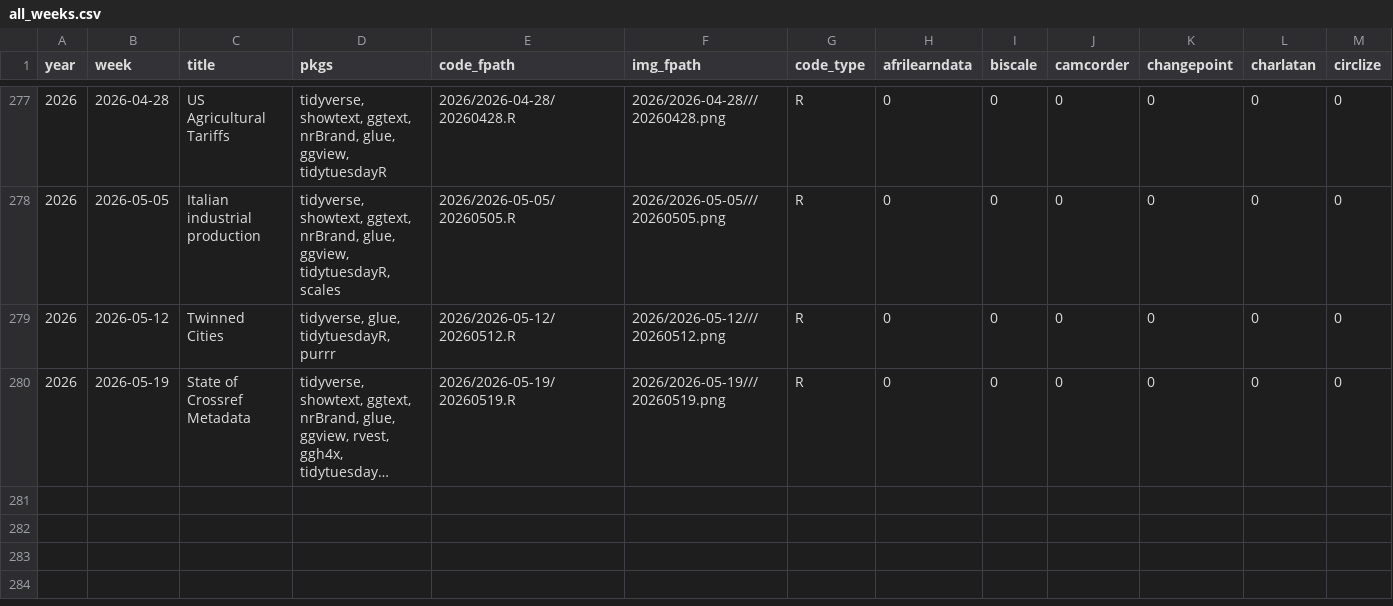
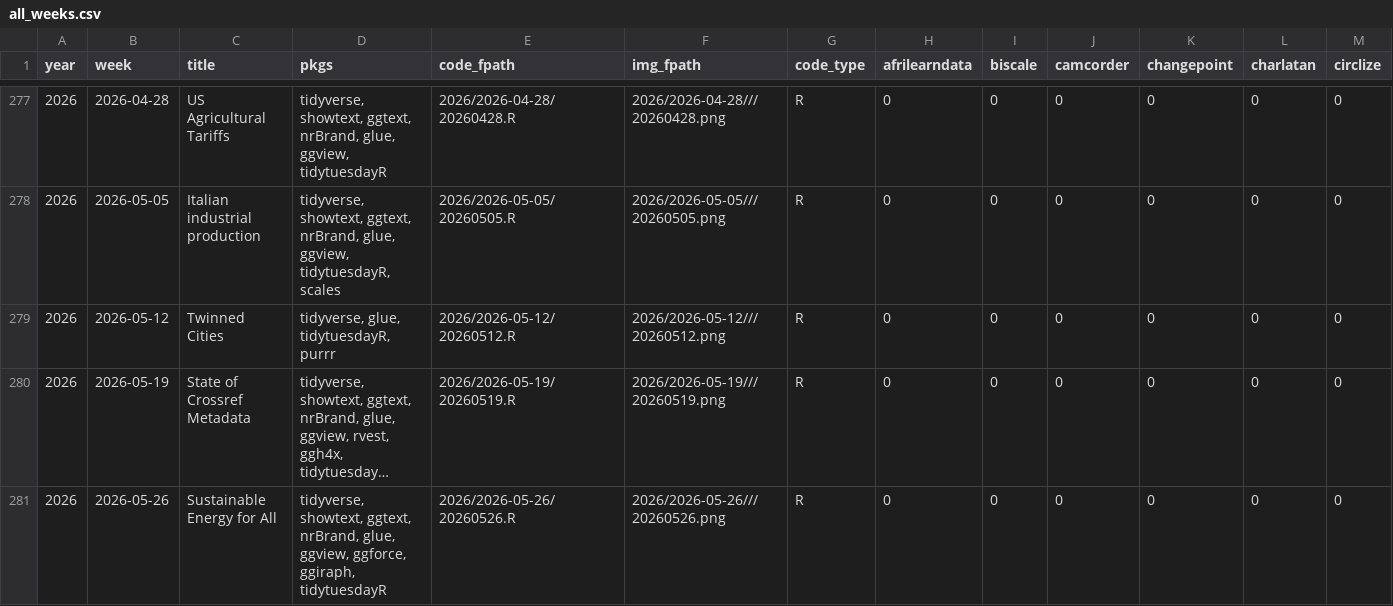
Before and after one commit to nrennie/tidytuesday, a CSV file: data/all_weeks.csv, drawn as a sheet; only a part is shown, gaps mark what is left out; long unchanged cells end in …; rows hold the shown columns only; the diff names each change by its address in the sheet, - before the commit and + after, or states it on an @@ line.

```diff
--- a/data/all_weeks.csv
+++ b/data/all_weeks.csv
+row 281: 2026 | 2026-05-26 | Sustainable Energy for All | tidyverse, showtext, ggtext, nrBrand, glue, ggview, ggforce, ggiraph, tidytuesdayR | 2026/2026-05-26/20260526.R | 2026/2026-05-26///20260526.png | R | 0 | 0 | 0 | 0 | 0 | 0
```
Also changed, not shown: 1 other file.
